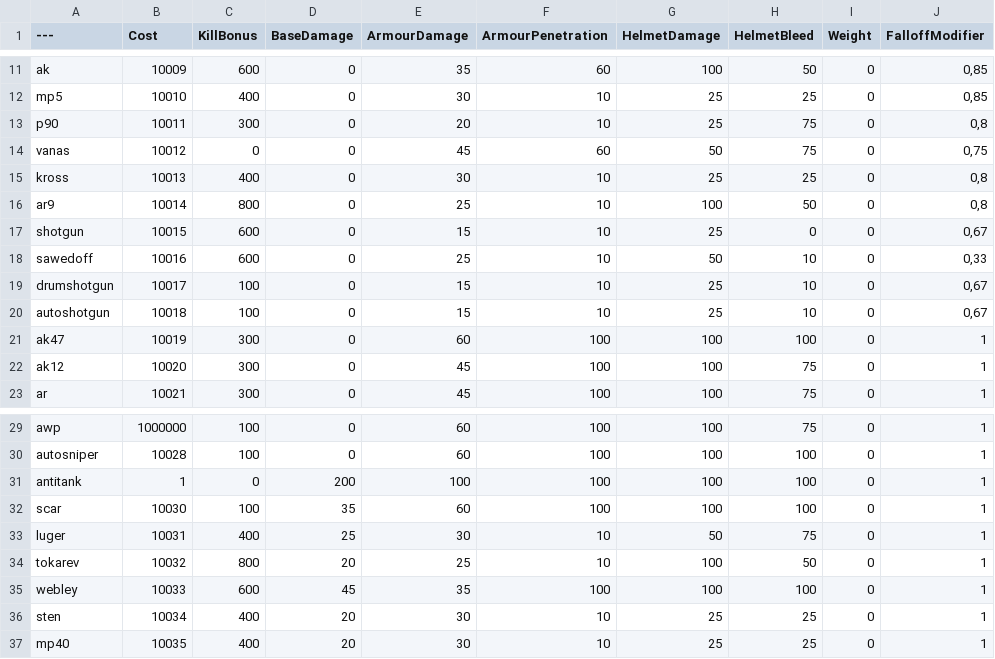
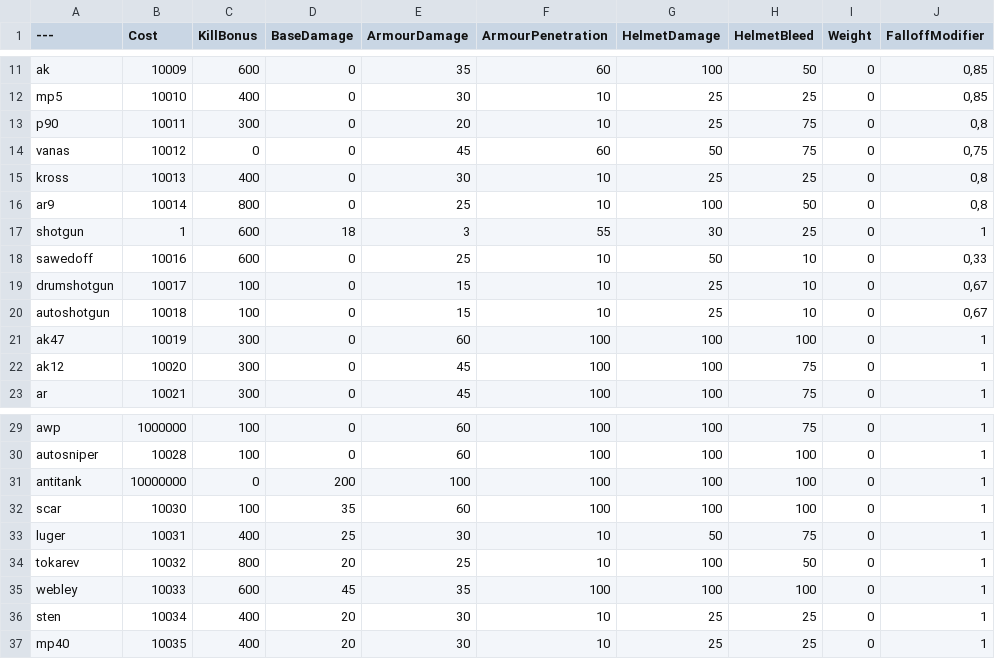
Before and after one commit to Greendayle/instagibPavlov, a CSV file: BalancingTable.csv, drawn as a sheet; only a part is shown, gaps mark what is left out; the diff names each change by its address in the sheet, - before the commit and + after, or states it on an @@ line.

Commit message:
Update BalancingTable.csv

```diff
--- a/BalancingTable.csv
+++ b/BalancingTable.csv
-B17 (Cost): 10015
+B17 (Cost): 1
-D17 (BaseDamage): 0
+D17 (BaseDamage): 18
-E17 (ArmourDamage): 15
+E17 (ArmourDamage): 3
-F17 (ArmourPenetration): 10
+F17 (ArmourPenetration): 55
-G17 (HelmetDamage): 25
+G17 (HelmetDamage): 30
-H17 (HelmetBleed): 0
+H17 (HelmetBleed): 25
-J17 (FalloffModifier): 0,67
+J17 (FalloffModifier): 1
-B31 (Cost): 1
+B31 (Cost): 10000000
```
